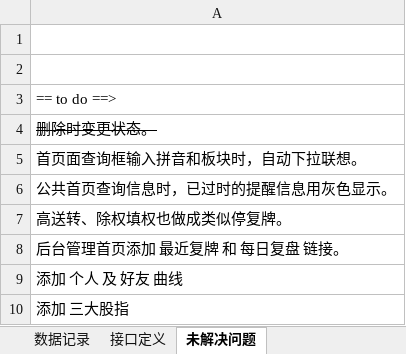
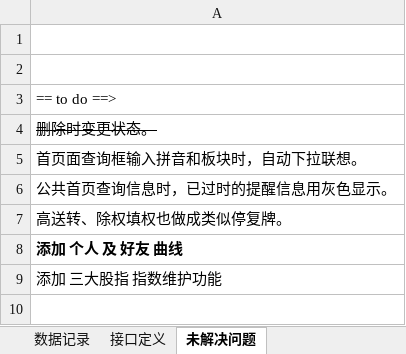
Before and after one commit to 125461471/pingxi, an Excel workbook: docs/平熙.xlsx, sheet 未解决问题, drawn as a sheet; values as stored, in another font and other column widths than the file's, no borders; removed rows and columns are numbered as before the commit, all else as after; the diff names each change by its address in the sheet, - before the commit and + after, or states it on an @@ line.

```diff
--- a/docs/平熙.xlsx (sheet 未解决问题)
+++ b/docs/平熙.xlsx (sheet 未解决问题)
-row 8: 后台管理首页添加 最近复牌 和 每日复盘 链接。
-A8 bold: off
+A8 bold: on
-A9: 添加 三大股指
+A9: 添加 三大股指 指数维护功能
```
Also changed, not shown: sheet 接口定义, 1 other file.
